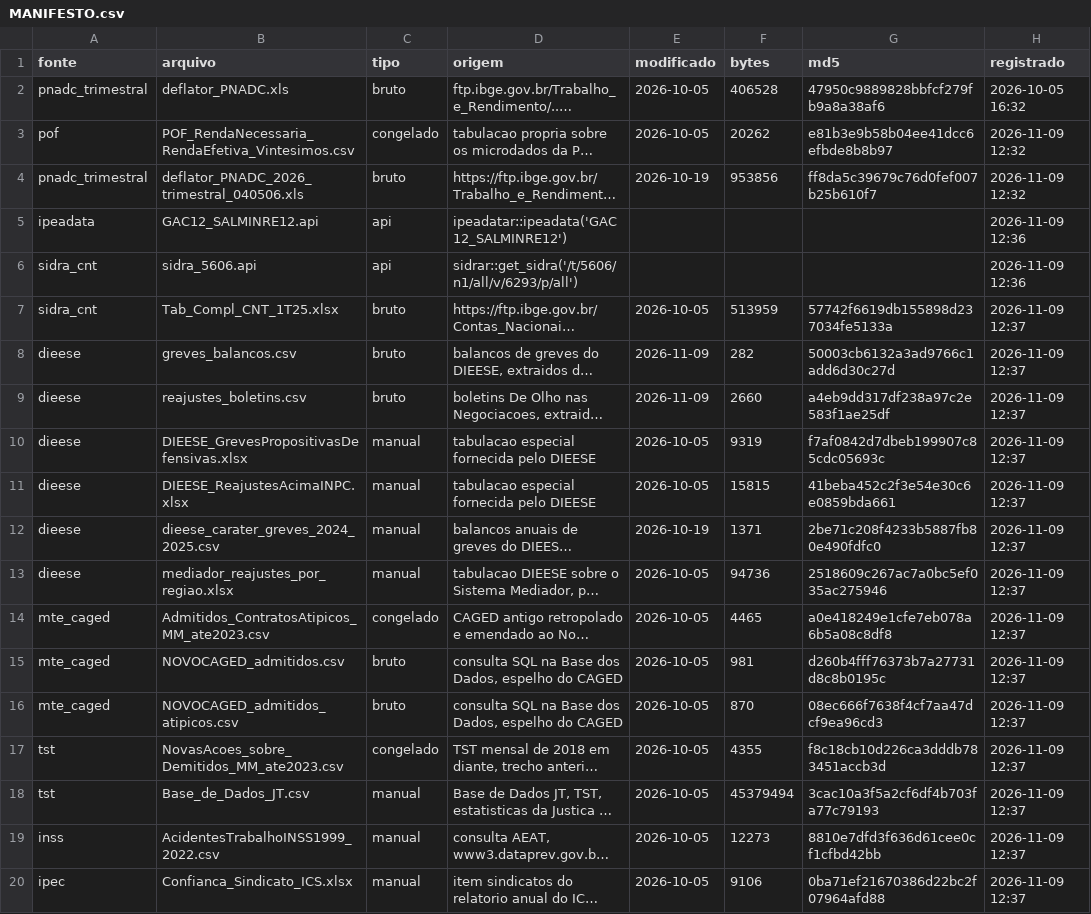
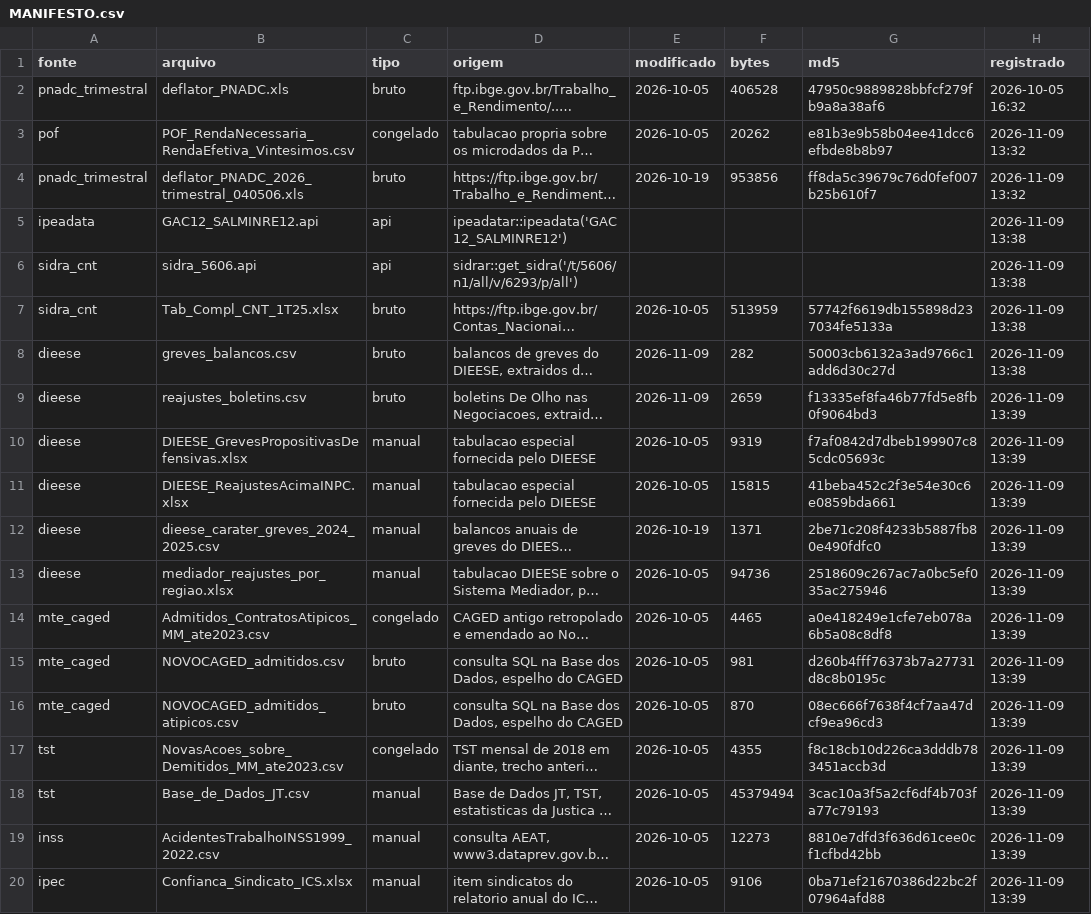
Before and after one commit to arthurwelle/IDHT, a CSV file: dados/MANIFESTO.csv, drawn as a sheet; long unchanged cells end in …; the diff names each change by its address in the sheet, - before the commit and + after, or states it on an @@ line.

```diff
--- a/dados/MANIFESTO.csv
+++ b/dados/MANIFESTO.csv
-H3:H4 (registrado): 2026-11-09 12:32
+H3:H4 (registrado): 2026-11-09 13:32
-H5:H6 (registrado): 2026-11-09 12:36
+H5:H6 (registrado): 2026-11-09 13:38
-H7:H8 (registrado): 2026-11-09 12:37
+H7:H8 (registrado): 2026-11-09 13:38
-F9 (bytes): 2660
+F9 (bytes): 2659
-G9 (md5): a4eb9dd317df238a97c2e583f1ae25df
+G9 (md5): f13335ef8fa46b77fd5e8fb0f9064bd3
-H9:H20 (registrado): 2026-11-09 12:37
+H9:H20 (registrado): 2026-11-09 13:39
```
Also changed, not shown: dados/dieese/auto/reajustes_boletins.csv, output/idht.csv, 36 other files.
